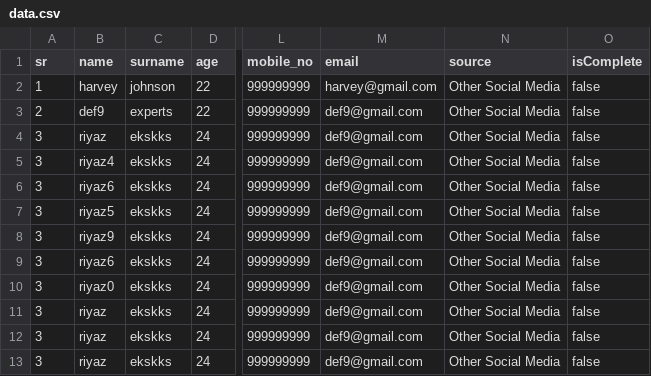
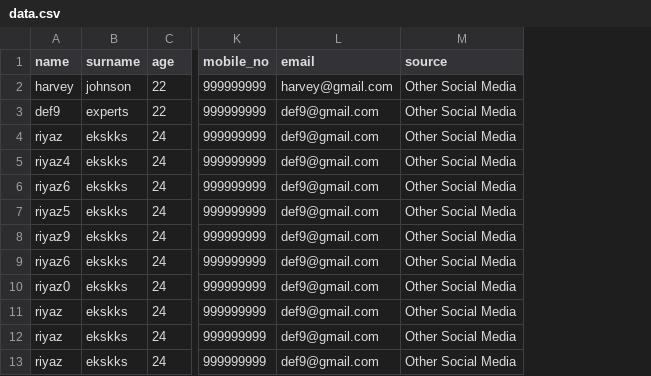
Before and after one commit to defiexperts/vasundhara-plugin, a CSV file: data.csv, drawn as a sheet; only a part is shown, gaps mark what is left out; the diff names each change by its address in the sheet, - before the commit and + after, or states it on an @@ line.

```diff
--- a/data.csv
+++ b/data.csv
-column A (sr), rows 2-13: 1 | 2 | 3 | 3 | 3 | 3 | 3 | 3 | 3 | 3 | 3 | 3
-column O (isComplete), rows 2-13: all false
```
Also changed, not shown: 6 other files.
